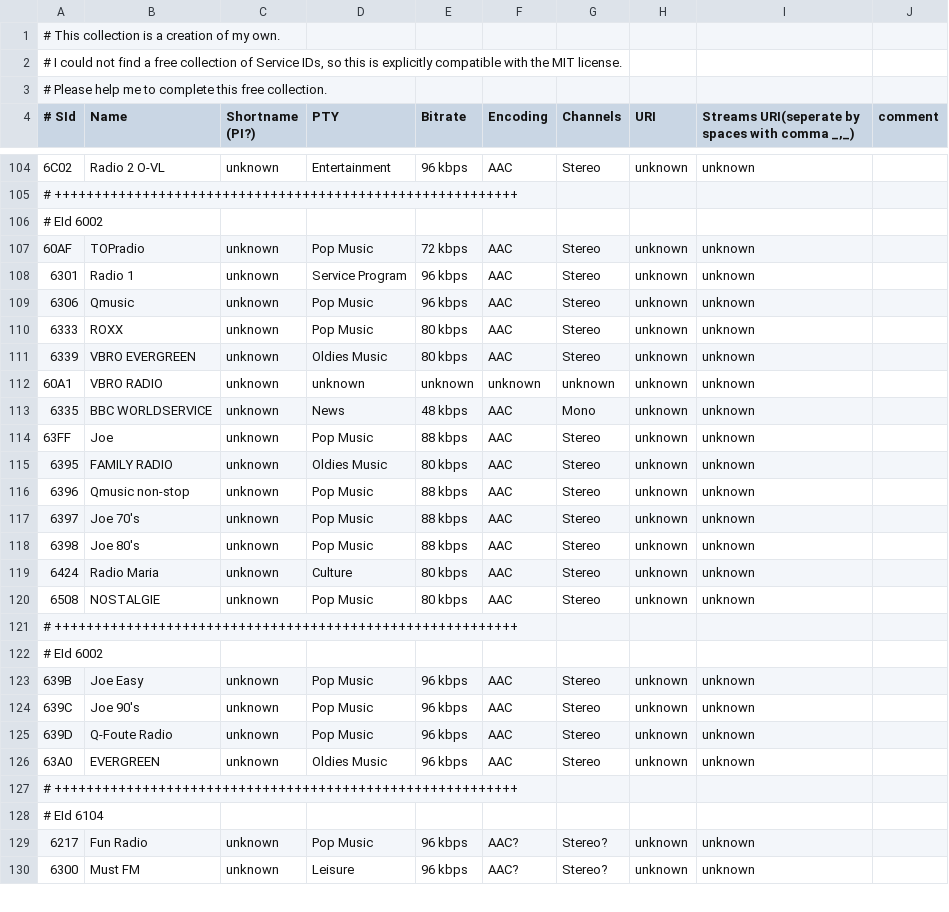
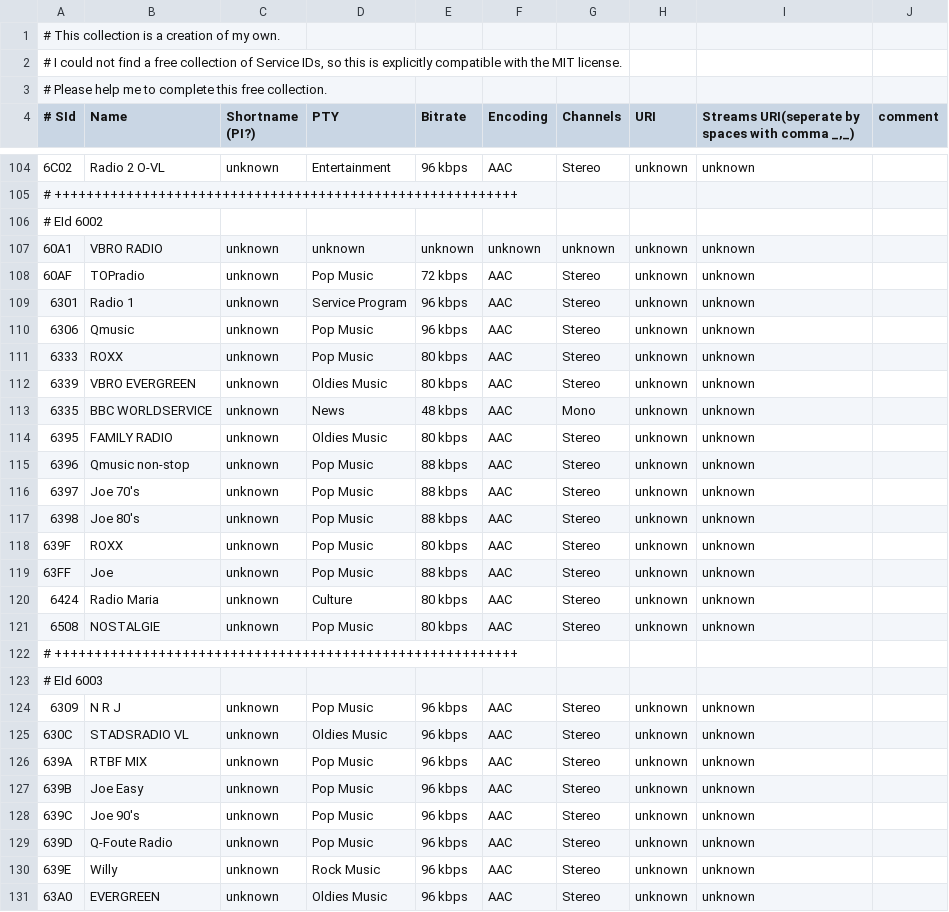
Before and after one commit to LiberationFrequency/fsradio, a CSV file: data/dabSIDs.csv, drawn as a sheet; only a part is shown, gaps mark what is left out; the shorter side is filled out with more unchanged rows; addresses are those after the commit; the diff covers the shown part only; the diff names each change by its address in the sheet, - before the commit and + after, or states it on an @@ line.

```diff
--- a/data/dabSIDs.csv
+++ b/data/dabSIDs.csv
@@ row 112 moved to row 107: 60A1 @@
+row 118: 639F | ROXX | unknown | Pop Music | 80 kbps | AAC | Stereo | unknown | unknown
@@ row 114 moved to row 119: 63FF @@
-A123 (# SId): # EId 6002
+A123 (# SId): # EId 6003
+row 124: 6309 | N R J | unknown | Pop Music | 96 kbps | AAC | Stereo | unknown | unknown
+row 125: 630C | STADSRADIO VL | unknown | Oldies Music | 96 kbps | AAC | Stereo | unknown | unknown
+row 126: 639A | RTBF MIX | unknown | Pop Music | 96 kbps | AAC | Stereo | unknown | unknown
+row 130: 639E | Willy | unknown | Rock Music | 96 kbps | AAC | Stereo | unknown | unknown
```
Also changed, not shown: 2 moved rows elsewhere in this file, 2 other files.
